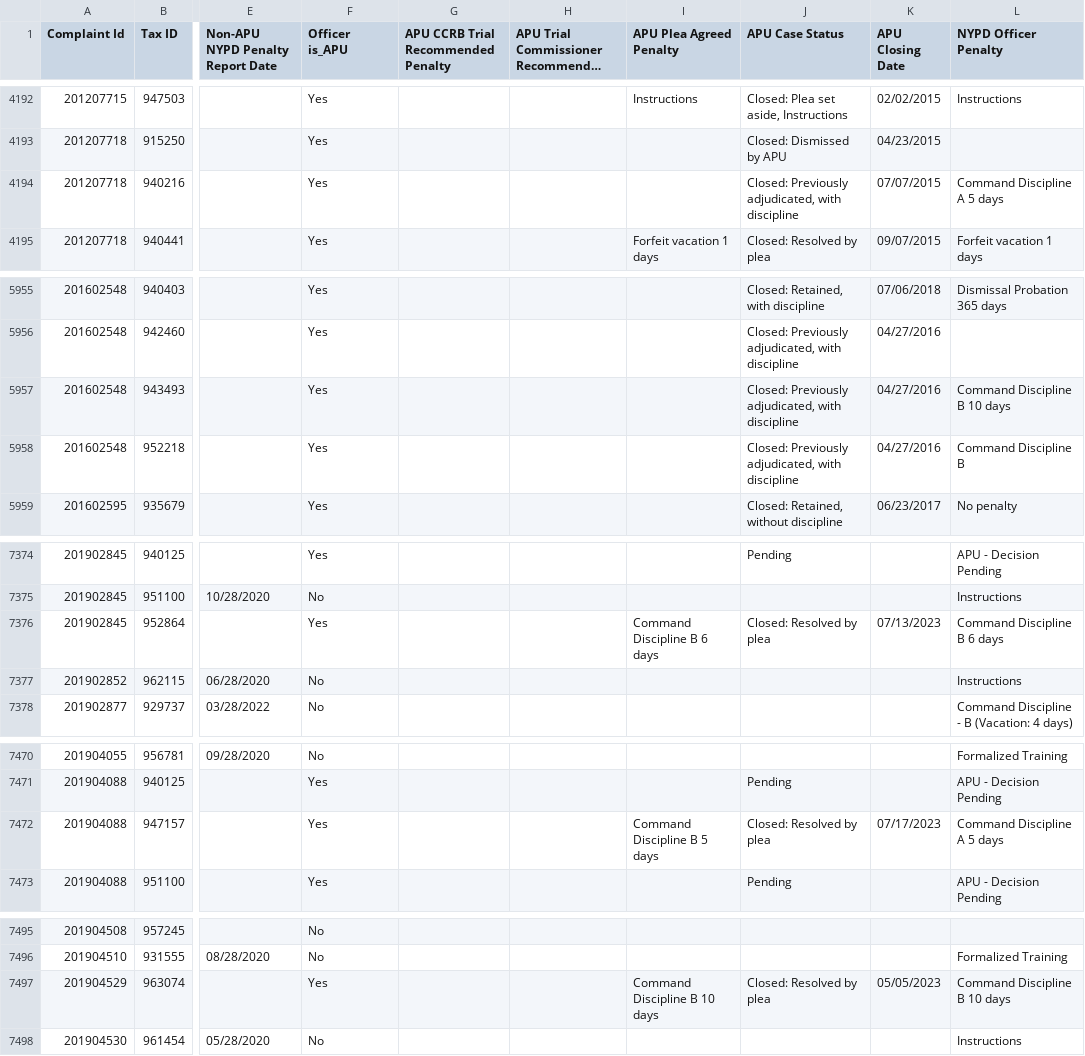
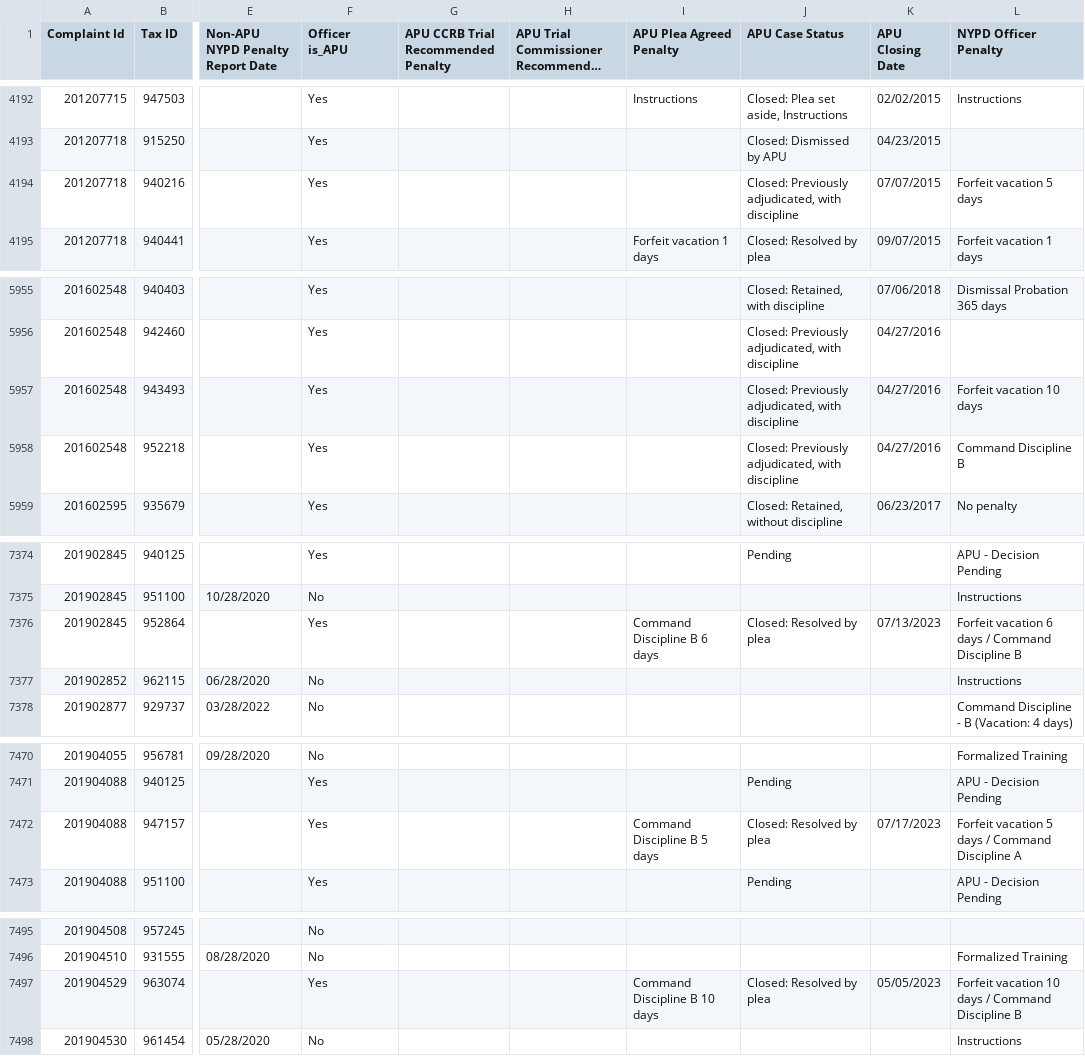
Before and after one commit to ryanwatkins/ccrb-complaints-database, a CSV file: ccrb-complaints-database-penalties.csv, drawn as a sheet; only a part is shown, gaps mark what is left out; long unchanged cells end in …; the diff covers the shown part only; the diff names each change by its address in the sheet, - before the commit and + after, or states it on an @@ line.

```diff
--- a/ccrb-complaints-database-penalties.csv
+++ b/ccrb-complaints-database-penalties.csv
-L4194 (NYPD Officer Penalty): Command Discipline A 5 days
+L4194 (NYPD Officer Penalty): Forfeit vacation 5 days
-L5957 (NYPD Officer Penalty): Command Discipline B 10 days
+L5957 (NYPD Officer Penalty): Forfeit vacation 10 days
-L7376 (NYPD Officer Penalty): Command Discipline B 6 days
+L7376 (NYPD Officer Penalty): Forfeit vacation 6 days / Command Discipline B
-L7472 (NYPD Officer Penalty): Command Discipline A 5 days
+L7472 (NYPD Officer Penalty): Forfeit vacation 5 days / Command Discipline A
-L7497 (NYPD Officer Penalty): Command Discipline B 10 days
+L7497 (NYPD Officer Penalty): Forfeit vacation 10 days / Command Discipline B
```
Also changed, not shown: 32 edited cells elsewhere in this file.
